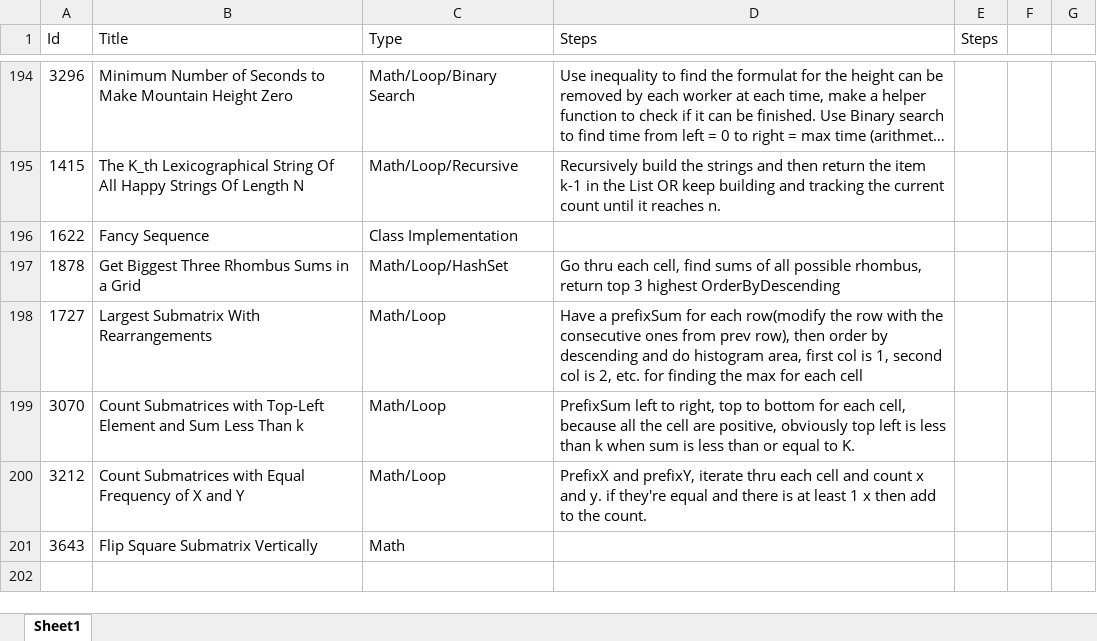
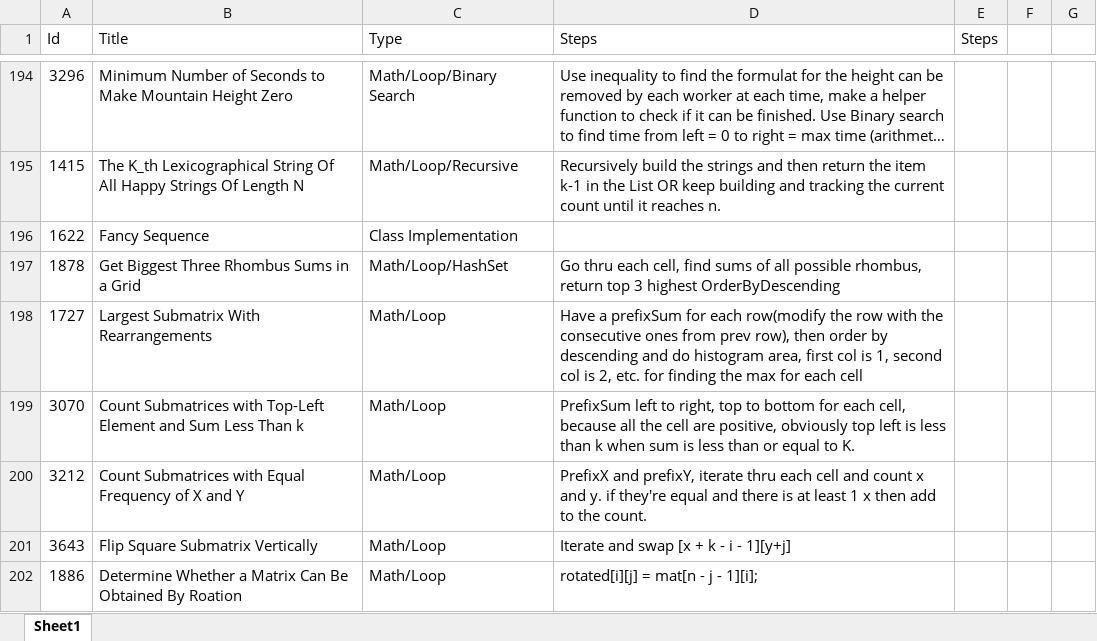
Before and after one commit to Mvrs10/LC_Solutions, an Excel workbook: Pseudo.xlsx, sheet Sheet1, drawn as a sheet; only a part is shown, gaps mark what is left out; long unchanged cells end in …; values as stored, in another font and other column widths than the file's, no borders; the diff names each change by its address in the sheet, - before the commit and + after, or states it on an @@ line.

Commit message:
Determine Whether a Matrix Can Be Obtained By Rotation.

```diff
--- a/Pseudo.xlsx (sheet Sheet1)
+++ b/Pseudo.xlsx (sheet Sheet1)
-C201 (Type): Math
+C201 (Type): Math/Loop
-D201 (Steps): (empty)
+D201 (Steps): Iterate and swap [x + k - i - 1][y+j]
+row 202: 1886 | Determine Whether a Matrix Can Be Obtained By Roation | Math/Loop | rotated[i][j] = mat[n - j - 1][i];
```
Also changed, not shown: 3 other files.
